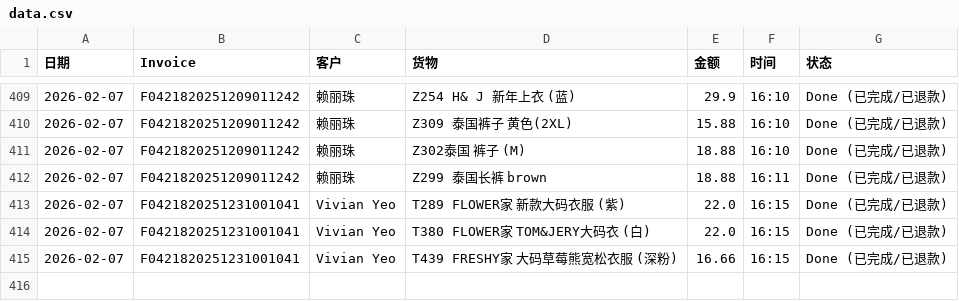
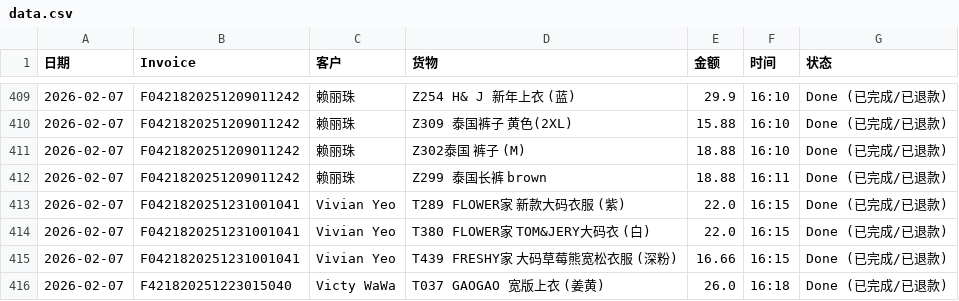
Before and after one commit to dionwong992/my-refund-app, a CSV file: data.csv, drawn as a sheet; only a part is shown, gaps mark what is left out; the diff names each change by its address in the sheet, - before the commit and + after, or states it on an @@ line.

Commit message:
Update F421820251223015040

```diff
--- a/data.csv
+++ b/data.csv
+row 416: 2026-02-07 | F421820251223015040 | Victy WaWa | T037 GAOGAO 宽版上衣 (姜黄) | 26.0 | 16:18 | Done (已完成/已退款)
```
